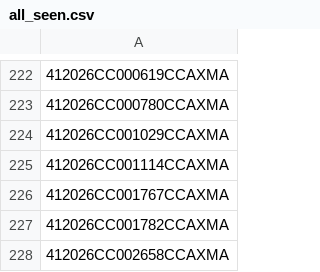
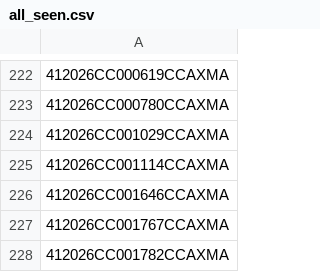
Before and after one commit to figlesias7/realforeclose-manatee, a CSV file: data/all_seen.csv, drawn as a sheet; only a part is shown, gaps mark what is left out; the shorter side is filled out with more unchanged rows.

```diff
--- a/data/all_seen.csv
+++ b/data/all_seen.csv
@@ -225,2 +225,3 @@
 412026CC001114CCAXMA
+412026CC001646CCAXMA
 412026CC001767CCAXMA
```
Also changed, not shown: data/active_foreclosures.csv, data/event_log.csv, 3 other files.
